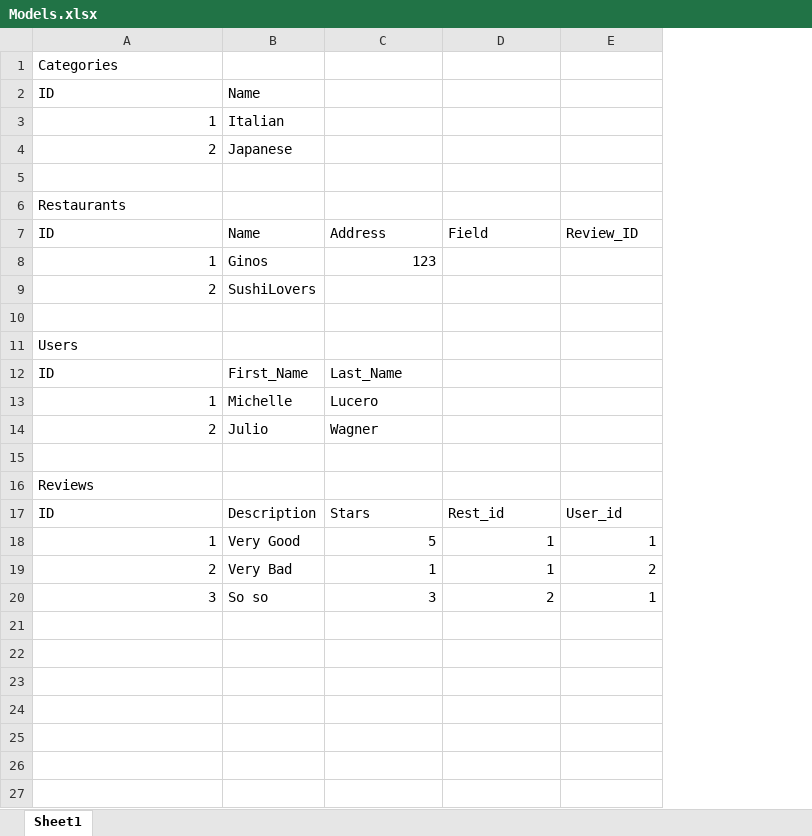
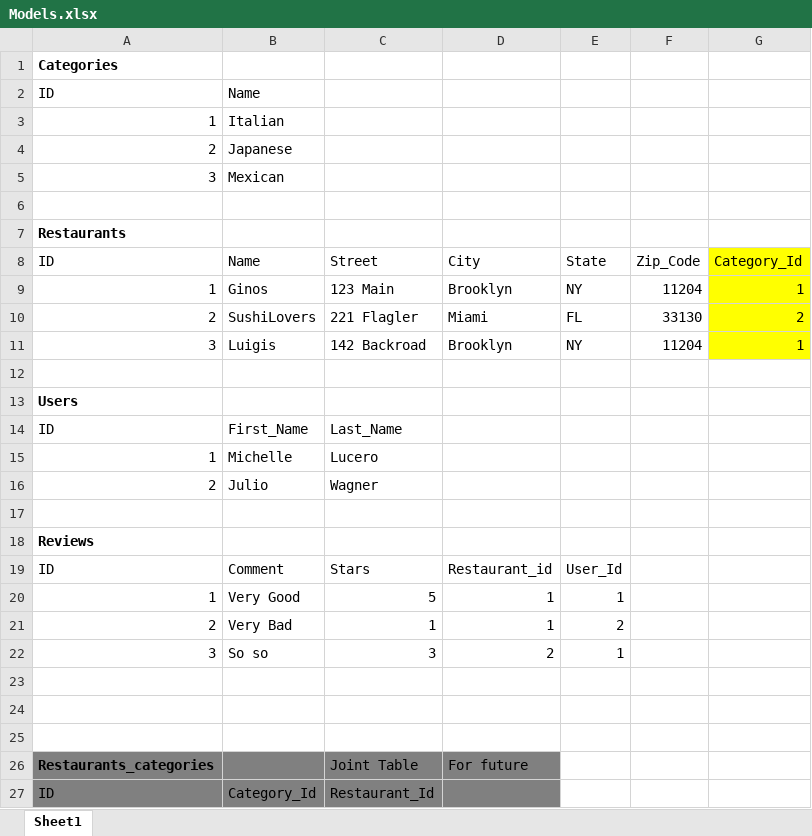
Before and after one commit to MichelleLucero/unit-2-project, an Excel workbook: ERD_Planning/Models.xlsx, sheet Sheet1, drawn as a sheet; only a part is shown; values as stored, in another font and other column widths than the file's, no borders; addresses are those after the commit; the diff covers the shown part only; the diff names each change by its address in the sheet, - before the commit and + after, or states it on an @@ line.

Commit message:
Updated File: Models and added ERD jpeg file.

```diff
--- a/ERD_Planning/Models.xlsx (sheet Sheet1)
+++ b/ERD_Planning/Models.xlsx (sheet Sheet1)
+column E (State), rows 9-10: NY | FL; rows 19-22: User_Id | 1 | 2 | 1
+column F (Zip_Code), rows 9-10: 11204 | 33130
-A1 bold: off
+A1 bold: on
+row 5: 3 | Mexican
-A7 bold: off
+A7 bold: on
-C8: Address
+C8: Street
-D8: Field
+D8: City
-G8: Review_ID
+G8: Category_Id
-G8:G10 fill: none
+G8:G10 fill: #FFFF00
-C9 (Street): 123
+C9 (Street): 123 Main
-D9 (City): (empty)
+D9 (City): Brooklyn
-G9 (Category_Id): (empty)
+G9 (Category_Id): 1
-C10 (Street): (empty)
+C10 (Street): 221 Flagler
-D10 (City): (empty)
+D10 (City): Miami
-G10 (Category_Id): (empty)
+G10 (Category_Id): 2
+row 11: 3 | Luigis | 142 Backroad | Brooklyn | NY | 11204 | 1
-A13 bold: off
+A13 bold: on
-A18 bold: off
+A18 bold: on
-B19 (Name): Description
+B19 (Name): Comment
-D19 (City): Rest_id
+D19 (City): Restaurant_id
-G19 (Category_Id): User_id
+G19 (Category_Id): (empty)
-G20 (Category_Id): 1
+G20 (Category_Id): (empty)
-G21 (Category_Id): 2
+G21 (Category_Id): (empty)
-G22 (Category_Id): 1
+G22 (Category_Id): (empty)
+row 23: (empty)
+row 24: (empty)
+row 25: (empty)
+row 26: Restaurants_categories |  | Joint Table | For future
+row 27: ID | Category_Id | Restaurant_Id
```
Also changed, not shown: 3 added rows elsewhere in this sheet, 2 other files.
